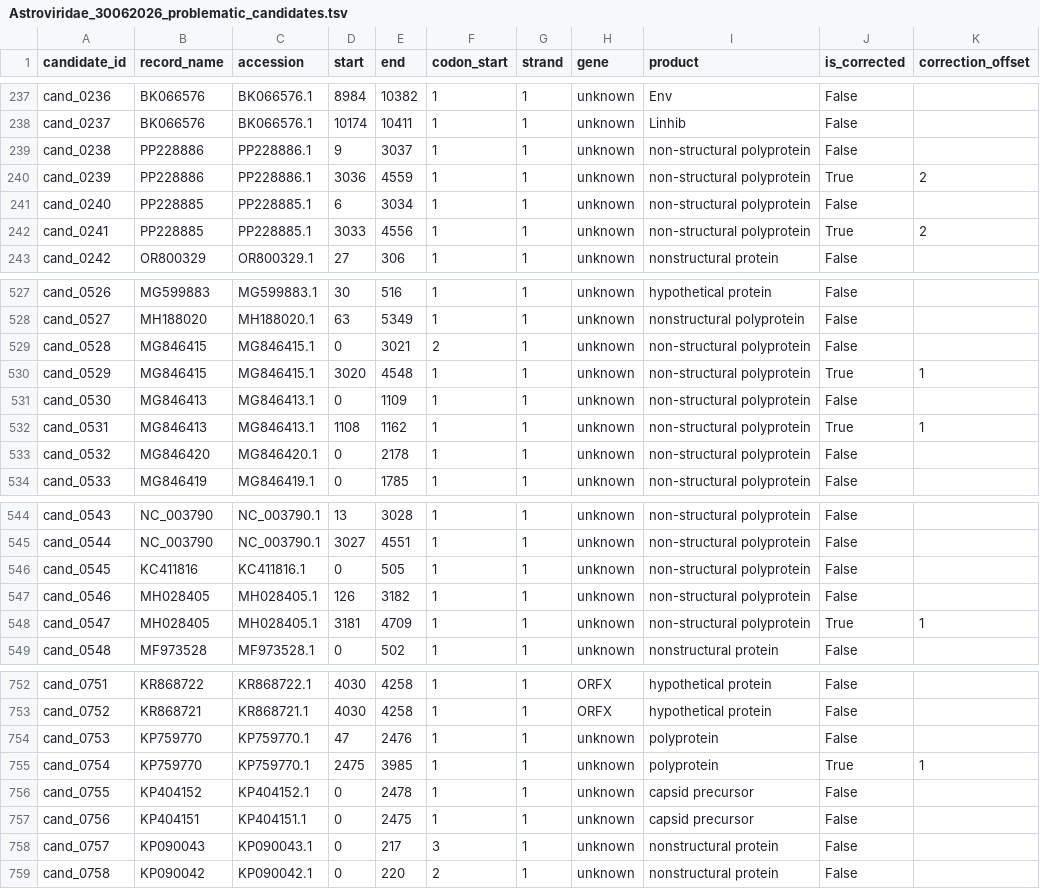
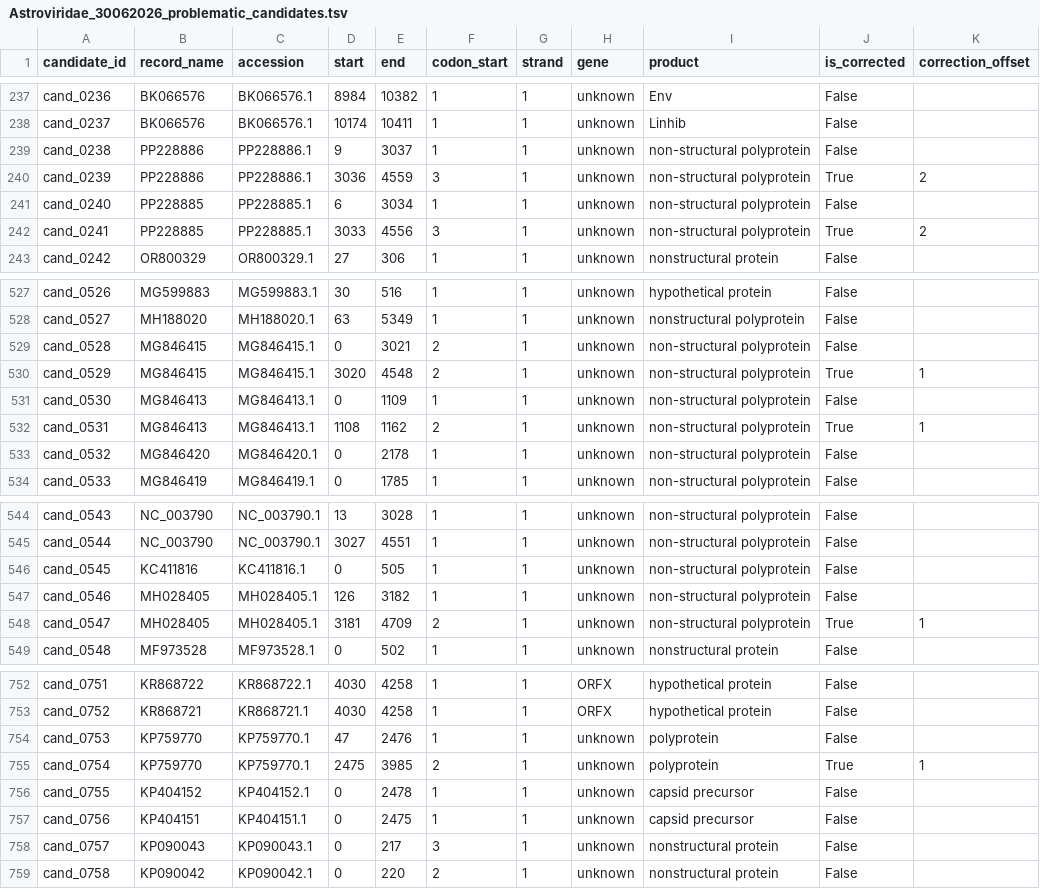
Before and after one commit to v-julia/Astroviridae_database, a TSV file: data/results/30-06-2026/coords/Astroviridae_30062026_problematic_candidates.tsv, drawn as a sheet; only a part is shown, gaps mark what is left out; the diff covers the shown part only; the diff names each change by its address in the sheet, - before the commit and + after, or states it on an @@ line.

```diff
--- a/data/results/30-06-2026/coords/Astroviridae_30062026_problematic_candidates.tsv
+++ b/data/results/30-06-2026/coords/Astroviridae_30062026_problematic_candidates.tsv
-F240 (codon_start): 1
+F240 (codon_start): 3
-F242 (codon_start): 1
+F242 (codon_start): 3
-F530 (codon_start): 1
+F530 (codon_start): 2
-F532 (codon_start): 1
+F532 (codon_start): 2
-F548 (codon_start): 1
+F548 (codon_start): 2
-F755 (codon_start): 1
+F755 (codon_start): 2
```
Also changed, not shown: 11 edited cells elsewhere in this file, data/annotations/MAstV_WG_2025_metadata.tsv, 29 other files.
